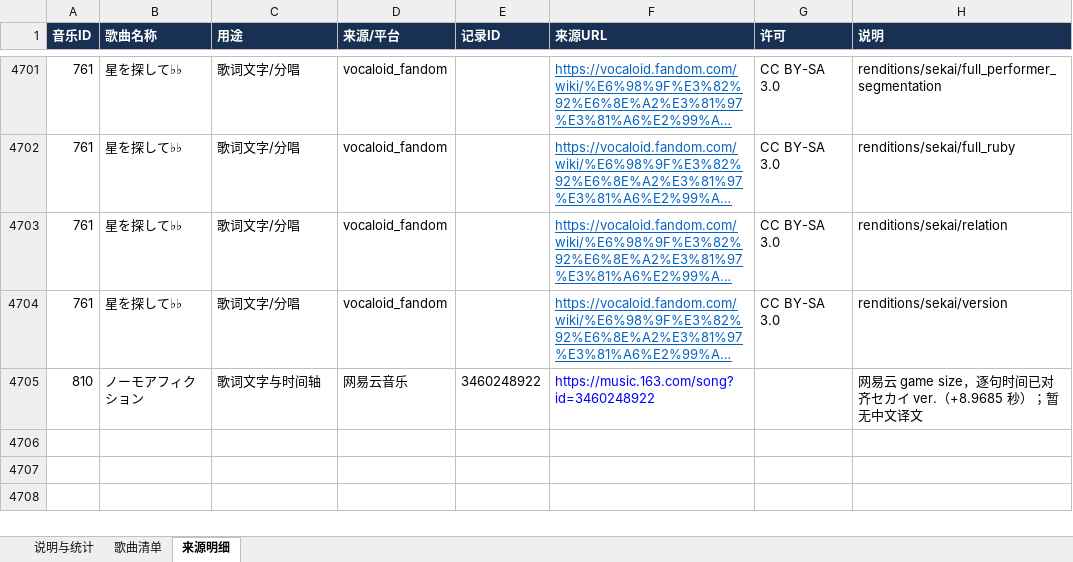
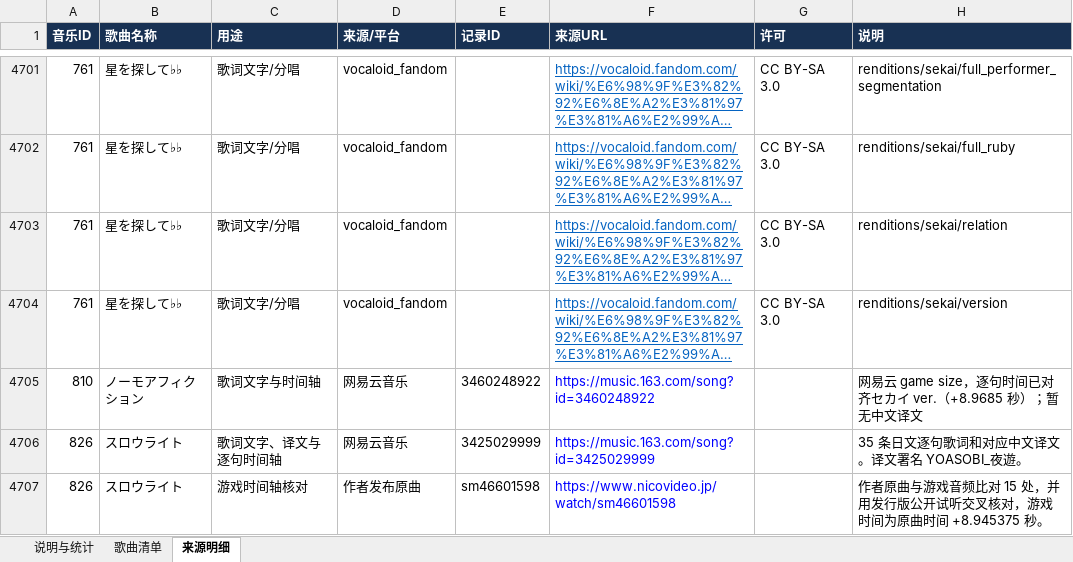
Before and after one commit to watagashi-uni/sekai-lyrics, an Excel workbook: reports/lyrics-coverage.xlsx, sheet 来源明细, drawn as a sheet; only a part is shown, gaps mark what is left out; long unchanged cells end in …; values as stored, in another font and other column widths than the file's, no borders; table styles not drawn; the diff names each change by its address in the sheet, - before the commit and + after, or states it on an @@ line.

```diff
--- a/reports/lyrics-coverage.xlsx (sheet 来源明细)
+++ b/reports/lyrics-coverage.xlsx (sheet 来源明细)
+row 4706: 826 | スロウライト | 歌词文字、译文与逐句时间轴 | 网易云音乐 | 3425029999 | https://music.163.com/song?id=3425029999 |  | 35 条日文逐句歌词和对应中文译文。译文署名 YOASOBI_夜遊。
+row 4707: 826 | スロウライト | 游戏时间轴核对 | 作者发布原曲 | sm46601598 | https://www.nicovideo.jp/watch/sm46601598 |  | 作者原曲与游戏音频比对 15 处，并用发行版公开试听交叉核对，游戏时间为原曲时间 +8.945375 秒。
```
Also changed, not shown: sheet 歌曲清单, sheet 说明与统计, 9 other files.
